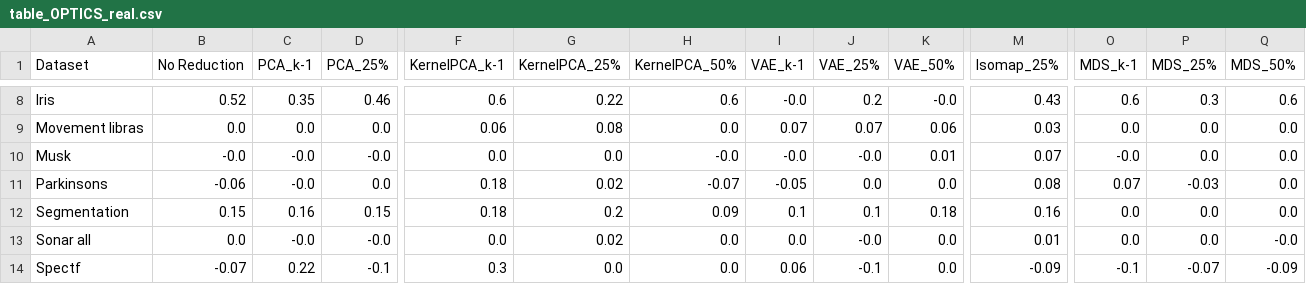
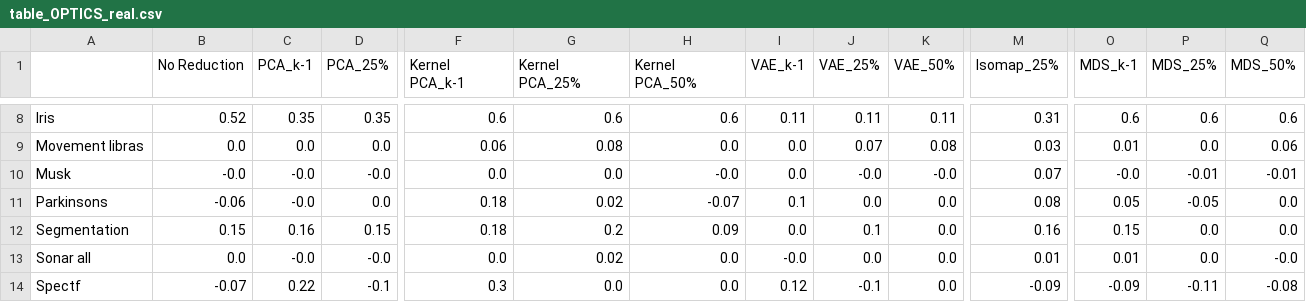
Before and after one commit to n8thantran/euea-replication, a CSV file: results/table_OPTICS_real.csv, drawn as a sheet; only a part is shown, gaps mark what is left out; the diff covers the shown part only; the diff names each change by its address in the sheet, - before the commit and + after, or states it on an @@ line.

```diff
--- a/results/table_OPTICS_real.csv
+++ b/results/table_OPTICS_real.csv
-A1: Dataset
+A1: (empty)
-F1: KernelPCA_k-1
+F1: Kernel PCA_k-1
-G1: KernelPCA_25%
+G1: Kernel PCA_25%
-H1: KernelPCA_50%
+H1: Kernel PCA_50%
-D8 (PCA_25%): 0.46
+D8 (PCA_25%): 0.35
-G8 (Kernel PCA_25%): 0.22
+G8 (Kernel PCA_25%): 0.6
-I8 (VAE_k-1): -0.0
+I8 (VAE_k-1): 0.11
-J8 (VAE_25%): 0.2
+J8 (VAE_25%): 0.11
-K8 (VAE_50%): -0.0
+K8 (VAE_50%): 0.11
-M8 (Isomap_25%): 0.43
+M8 (Isomap_25%): 0.31
-P8 (MDS_25%): 0.3
+P8 (MDS_25%): 0.6
-I9 (VAE_k-1): 0.07
+I9 (VAE_k-1): 0.0
-K9 (VAE_50%): 0.06
+K9 (VAE_50%): 0.08
-O9 (MDS_k-1): 0.0
+O9 (MDS_k-1): 0.01
-Q9 (MDS_50%): 0.0
+Q9 (MDS_50%): 0.06
-I10 (VAE_k-1): -0.0
+I10 (VAE_k-1): 0.0
-K10 (VAE_50%): 0.01
+K10 (VAE_50%): -0.0
-P10 (MDS_25%): 0.0
+P10 (MDS_25%): -0.01
-Q10 (MDS_50%): 0.0
+Q10 (MDS_50%): -0.01
-I11 (VAE_k-1): -0.05
+I11 (VAE_k-1): 0.1
-O11 (MDS_k-1): 0.07
+O11 (MDS_k-1): 0.05
-P11 (MDS_25%): -0.03
+P11 (MDS_25%): -0.05
-I12 (VAE_k-1): 0.1
+I12 (VAE_k-1): 0.0
-K12 (VAE_50%): 0.18
+K12 (VAE_50%): 0.0
-O12 (MDS_k-1): 0.0
+O12 (MDS_k-1): 0.15
-I13 (VAE_k-1): 0.0
+I13 (VAE_k-1): -0.0
-J13 (VAE_25%): -0.0
+J13 (VAE_25%): 0.0
-O13 (MDS_k-1): 0.0
+O13 (MDS_k-1): 0.01
-I14 (VAE_k-1): 0.06
+I14 (VAE_k-1): 0.12
-O14 (MDS_k-1): -0.1
+O14 (MDS_k-1): -0.09
-P14 (MDS_25%): -0.07
+P14 (MDS_25%): -0.11
-Q14 (MDS_50%): -0.09
+Q14 (MDS_50%): -0.08
```
Also changed, not shown: 1 added row, 1 removed row and 44 edited cells elsewhere in this file, results/table_AHC_real.csv, results/table_GMM_real.csv, 10 other files.
